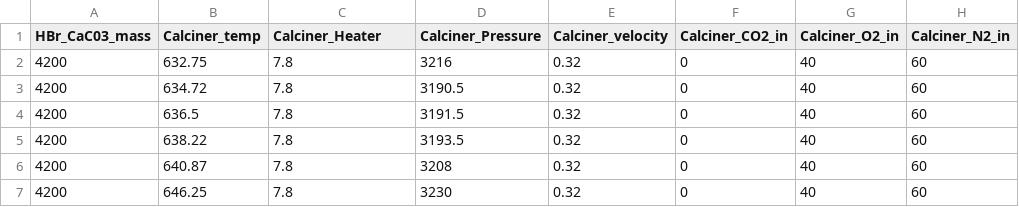
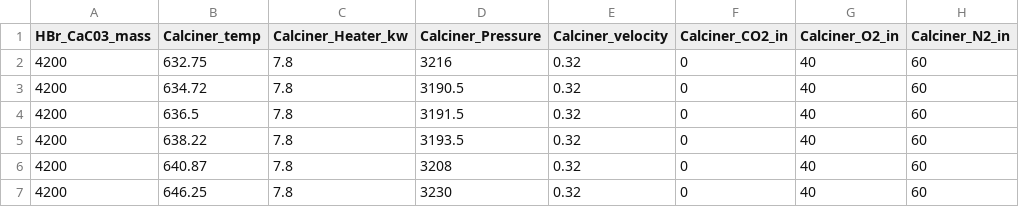
Before and after one commit to Dr-WXY/AI4EnergyProcessSystems, a CSV file: AI Models/Model 1/rankmod/tot mass w H2O -mod ranks.csv, drawn as a sheet; only a part is shown; the diff names each change by its address in the sheet, - before the commit and + after, or states it on an @@ line.

Commit message:
Update tot mass w H2O -mod ranks.csv
made edit

```diff
--- a/AI Models/Model 1/rankmod/tot mass w H2O -mod ranks.csv
+++ b/AI Models/Model 1/rankmod/tot mass w H2O -mod ranks.csv
-C1: Calciner_Heater
+C1: Calciner_Heater_kw
```
